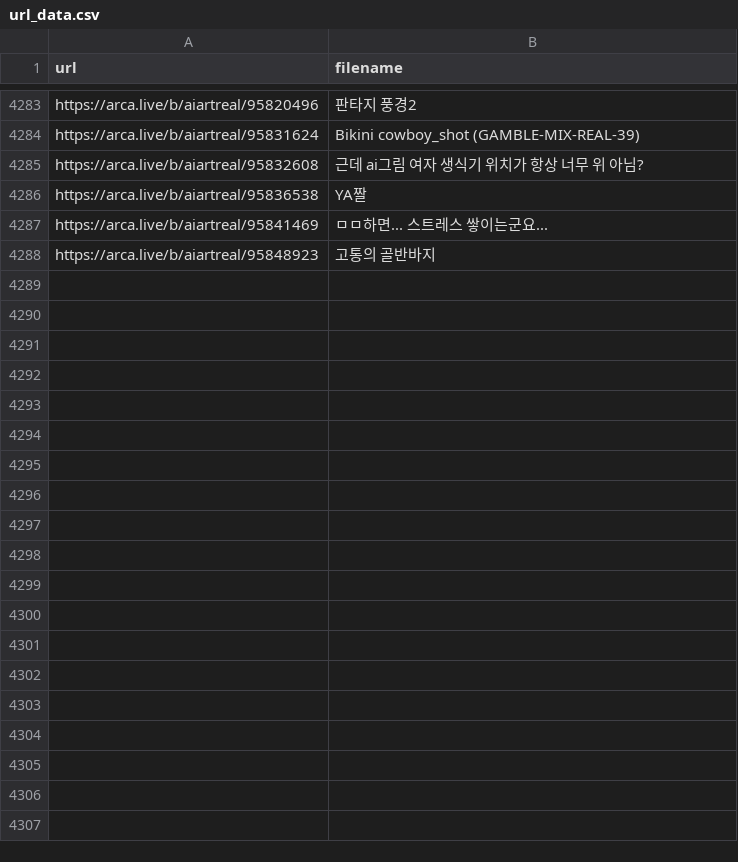
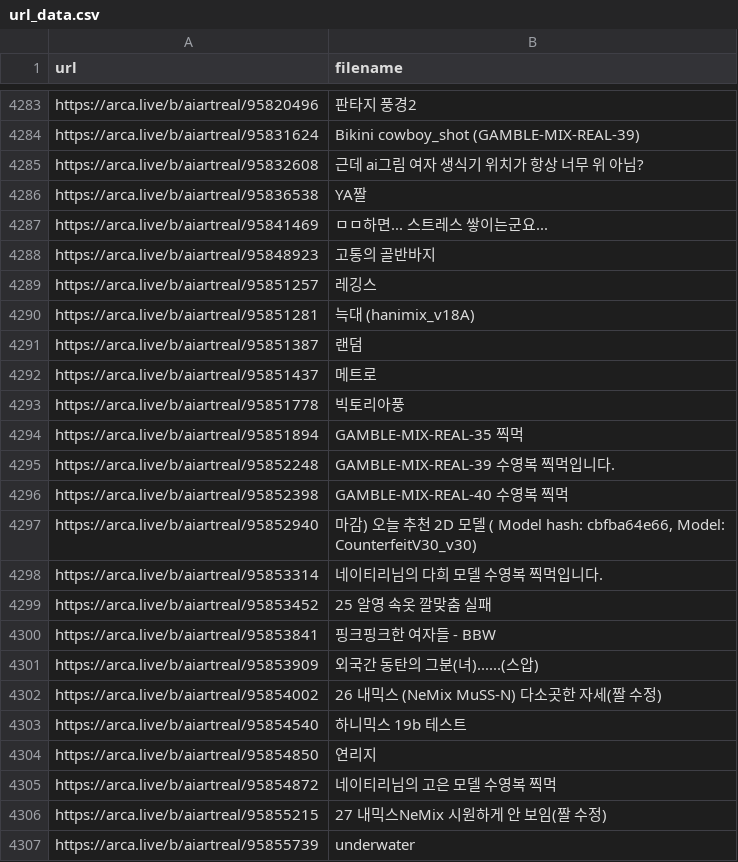
Before and after one commit to f4cyw/crawling, a CSV file: url_data.csv, drawn as a sheet; only a part is shown, gaps mark what is left out; the diff covers the shown part only.

```diff
--- a/url_data.csv
+++ b/url_data.csv
@@ -4288 +4288,20 @@ https://arca.live/b/aiartreal/95841469,ㅁㅁ하면... 스트레스 쌓이는군
 https://arca.live/b/aiartreal/95848923,고통의 골반바지
+https://arca.live/b/aiartreal/95851257,레깅스
+https://arca.live/b/aiartreal/95851281,늑대 (hanimix_v18A)
+https://arca.live/b/aiartreal/95851387,랜덤
+https://arca.live/b/aiartreal/95851437,메트로
+https://arca.live/b/aiartreal/95851778,빅토리아풍
+https://arca.live/b/aiartreal/95851894,GAMBLE-MIX-REAL-35 찍먹
+https://arca.live/b/aiartreal/95852248,GAMBLE-MIX-REAL-39 수영복 찍먹입니다.
+https://arca.live/b/aiartreal/95852398,GAMBLE-MIX-REAL-40 수영복 찍먹
+https://arca.live/b/aiartreal/95852940,"마감) 오늘 추천 2D 모델 ( Model hash: cbfba64e66, Model: CounterfeitV30_v30)"
+https://arca.live/b/aiartreal/95853314,네이티리님의 다희 모델 수영복 찍먹입니다.
+https://arca.live/b/aiartreal/95853452,25 알영 속옷 깔맞춤 실패
+https://arca.live/b/aiartreal/95853841,핑크핑크한 여자들 - BBW
+https://arca.live/b/aiartreal/95853909,외국간 동탄의 그분(녀)......(스압)
+https://arca.live/b/aiartreal/95854002,26 내믹스 (NeMix MuSS-N) 다소곳한 자세(짤 수정)
+https://arca.live/b/aiartreal/95854540,하니믹스 19b 테스트
+https://arca.live/b/aiartreal/95854850,연리지
+https://arca.live/b/aiartreal/95854872,네이티리님의 고은 모델 수영복 찍먹
+https://arca.live/b/aiartreal/95855215,27 내믹스NeMix 시원하게 안 보임(짤 수정)
+https://arca.live/b/aiartreal/95855739,underwater
```
Also changed, not shown: 22 added rows elsewhere in this file, 3 other files.
